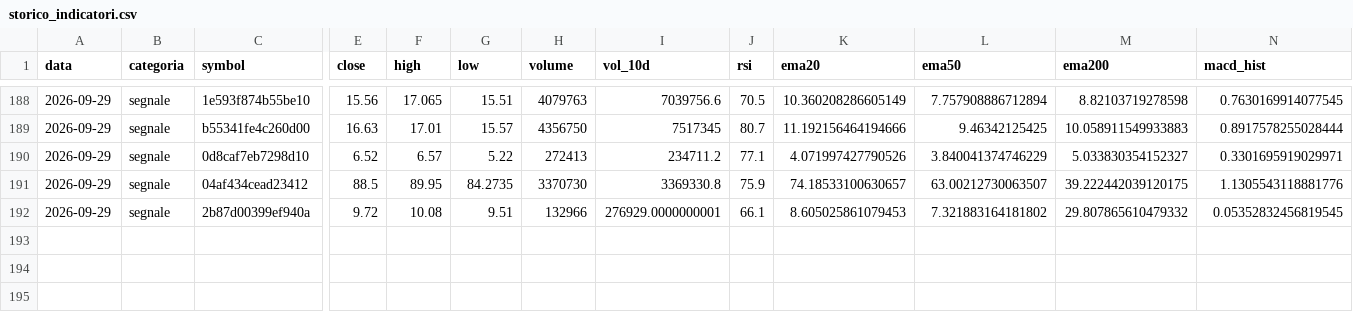
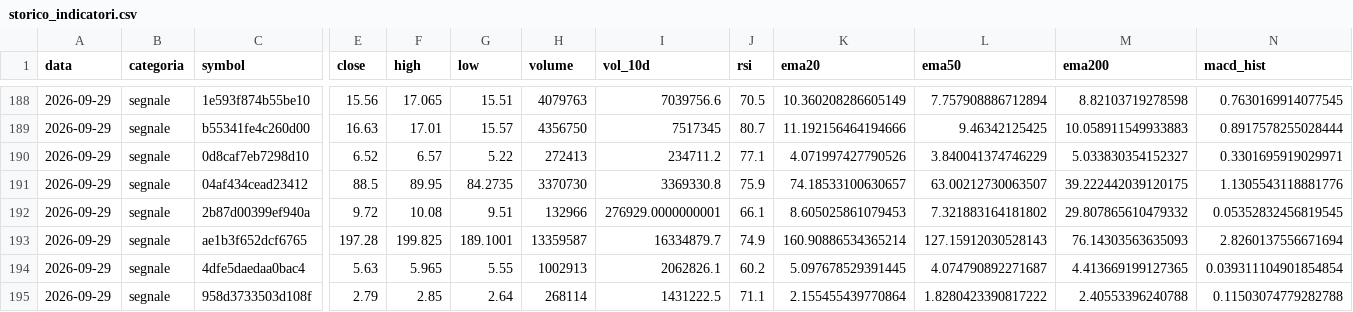
Before and after one commit to sgneps80-code/trading-report, a CSV file: data/storico_indicatori.csv, drawn as a sheet; only a part is shown, gaps mark what is left out; rows hold the shown columns only; the diff names each change by its address in the sheet, - before the commit and + after, or states it on an @@ line.

```diff
--- a/data/storico_indicatori.csv
+++ b/data/storico_indicatori.csv
+row 193: 2026-09-29 | segnale | ae1b3f652dcf6765 | 197.28 | 199.825 | 189.1001 | 13359587 | 16334879.7 | 74.9 | 160.90886534365214 | 127.15912030528143 | 76.14303563635093 | 2.8260137556671694
+row 194: 2026-09-29 | segnale | 4dfe5daedaa0bac4 | 5.63 | 5.965 | 5.55 | 1002913 | 2062826.1 | 60.2 | 5.097678529391445 | 4.074790892271687 | 4.413669199127365 | 0.039311104901854854
+row 195: 2026-09-29 | segnale | 958d3733503d108f | 2.79 | 2.85 | 2.64 | 268114 | 1431222.5 | 71.1 | 2.155455439770864 | 1.8280423390817222 | 2.40553396240788 | 0.11503074779282788
```
Also changed, not shown: 1 other file.
